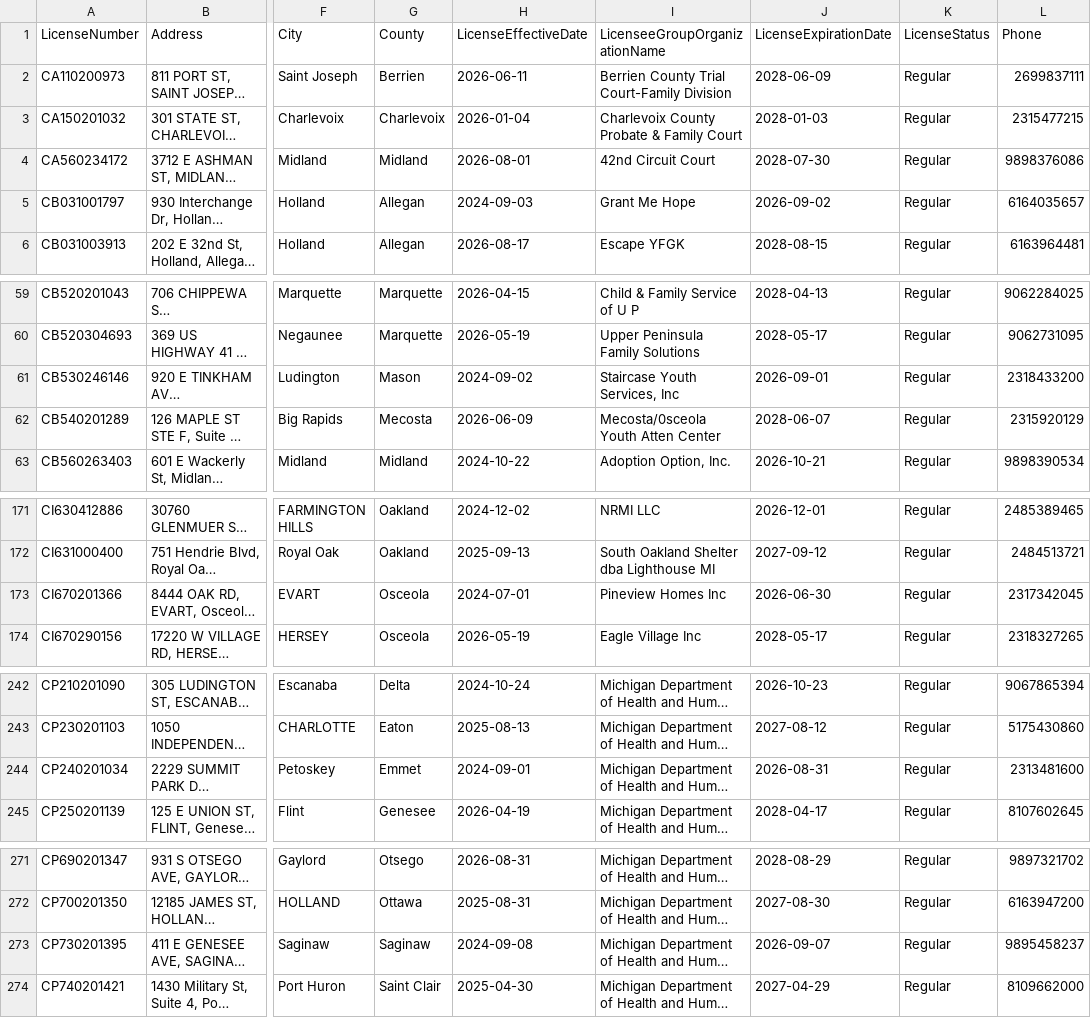
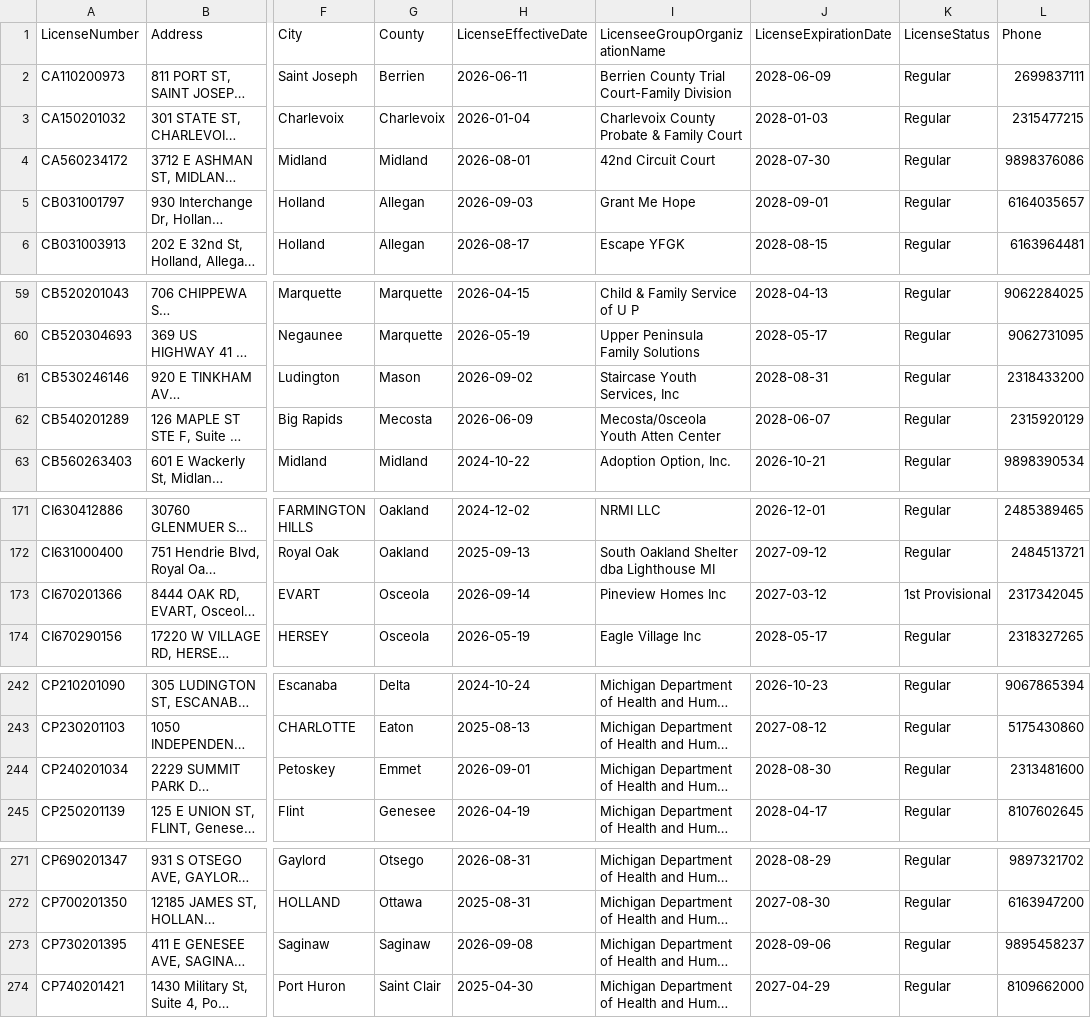
Before and after one commit to statcom-um/MCYJ-Datapipeline, a CSV file: ingestion/data/facility_information.csv, drawn as a sheet; only a part is shown, gaps mark what is left out; long unchanged cells end in …; the diff covers the shown part only; the diff names each change by its address in the sheet, - before the commit and + after, or states it on an @@ line.

```diff
--- a/ingestion/data/facility_information.csv
+++ b/ingestion/data/facility_information.csv
-H5 (LicenseEffectiveDate): 2024-09-03
+H5 (LicenseEffectiveDate): 2026-09-03
-J5 (LicenseExpirationDate): 2026-09-02
+J5 (LicenseExpirationDate): 2028-09-01
-H61 (LicenseEffectiveDate): 2024-09-02
+H61 (LicenseEffectiveDate): 2026-09-02
-J61 (LicenseExpirationDate): 2026-09-01
+J61 (LicenseExpirationDate): 2028-08-31
-H173 (LicenseEffectiveDate): 2024-07-01
+H173 (LicenseEffectiveDate): 2026-09-14
-J173 (LicenseExpirationDate): 2026-06-30
+J173 (LicenseExpirationDate): 2027-03-12
-K173 (LicenseStatus): Regular
+K173 (LicenseStatus): 1st Provisional
-H244 (LicenseEffectiveDate): 2024-09-01
+H244 (LicenseEffectiveDate): 2026-09-01
-J244 (LicenseExpirationDate): 2026-08-31
+J244 (LicenseExpirationDate): 2028-08-30
-H273 (LicenseEffectiveDate): 2024-09-08
+H273 (LicenseEffectiveDate): 2026-09-08
-J273 (LicenseExpirationDate): 2026-09-07
+J273 (LicenseExpirationDate): 2028-09-06
```
Also changed, not shown: 1 edited cell elsewhere in this file, 3 other files.
